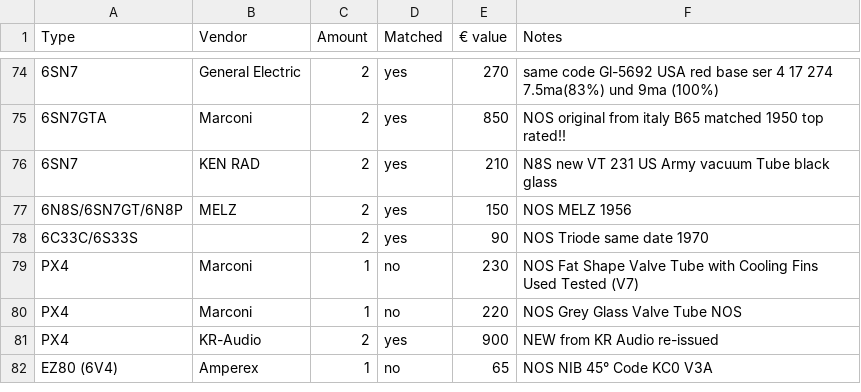
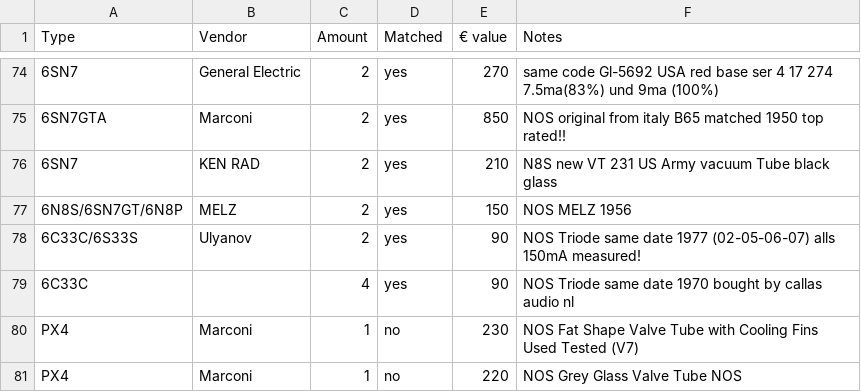
Before and after one commit to geraldfehringer/hificouching, a CSV file: _data/tubeinventory.csv, drawn as a sheet; only a part is shown, gaps mark what is left out; the shorter side is filled out with more unchanged rows; the diff names each change by its address in the sheet, - before the commit and + after, or states it on an @@ line.

Commit message:
Update tubeinventory.csv

```diff
--- a/_data/tubeinventory.csv
+++ b/_data/tubeinventory.csv
-B78 (Vendor): (empty)
+B78 (Vendor): Ulyanov
-F78 (Notes): NOS Triode same date 1970
+F78 (Notes): NOS Triode same date 1977 (02-05-06-07) alls 150mA measured!
+row 79: 6C33C |  | 4 | yes | 90 | NOS Triode same date 1970 bought by callas audio nl
```
